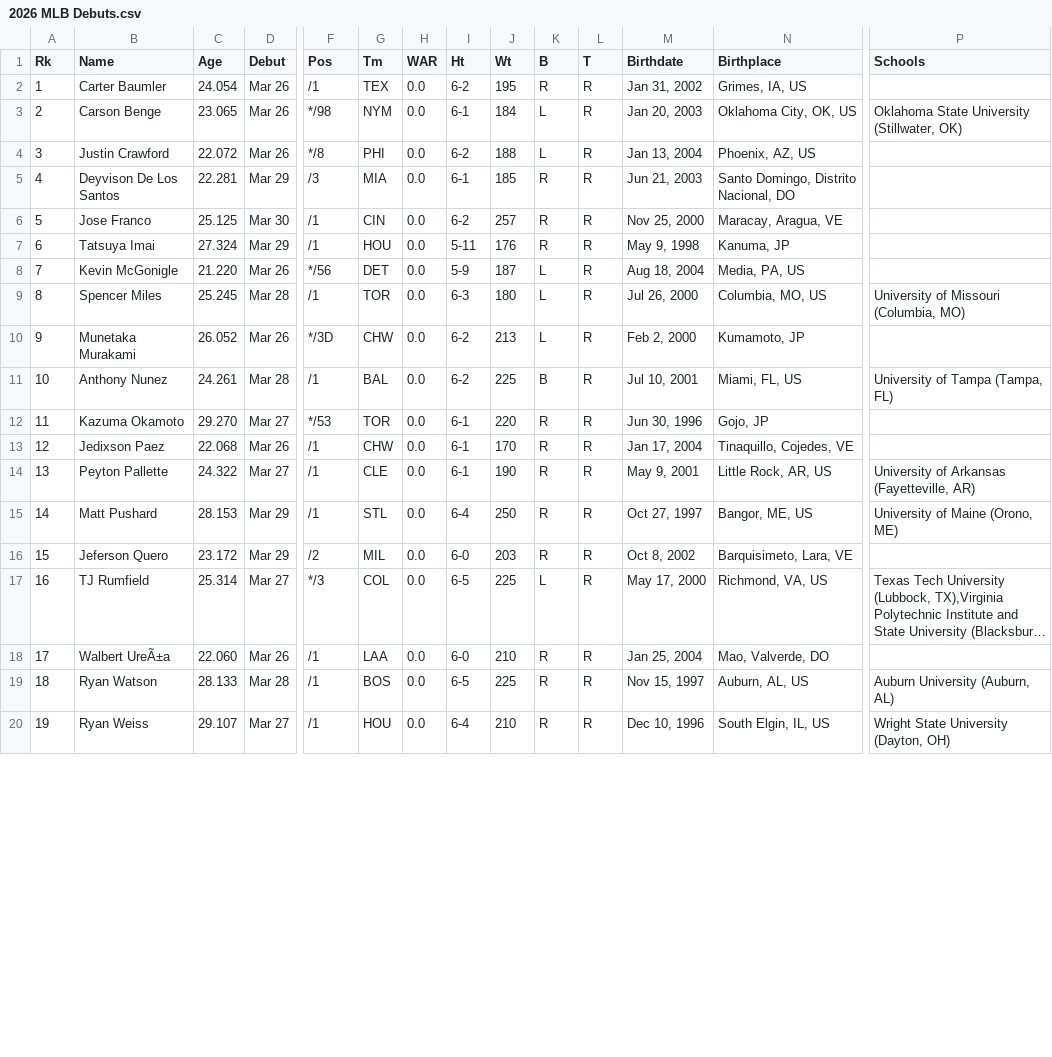
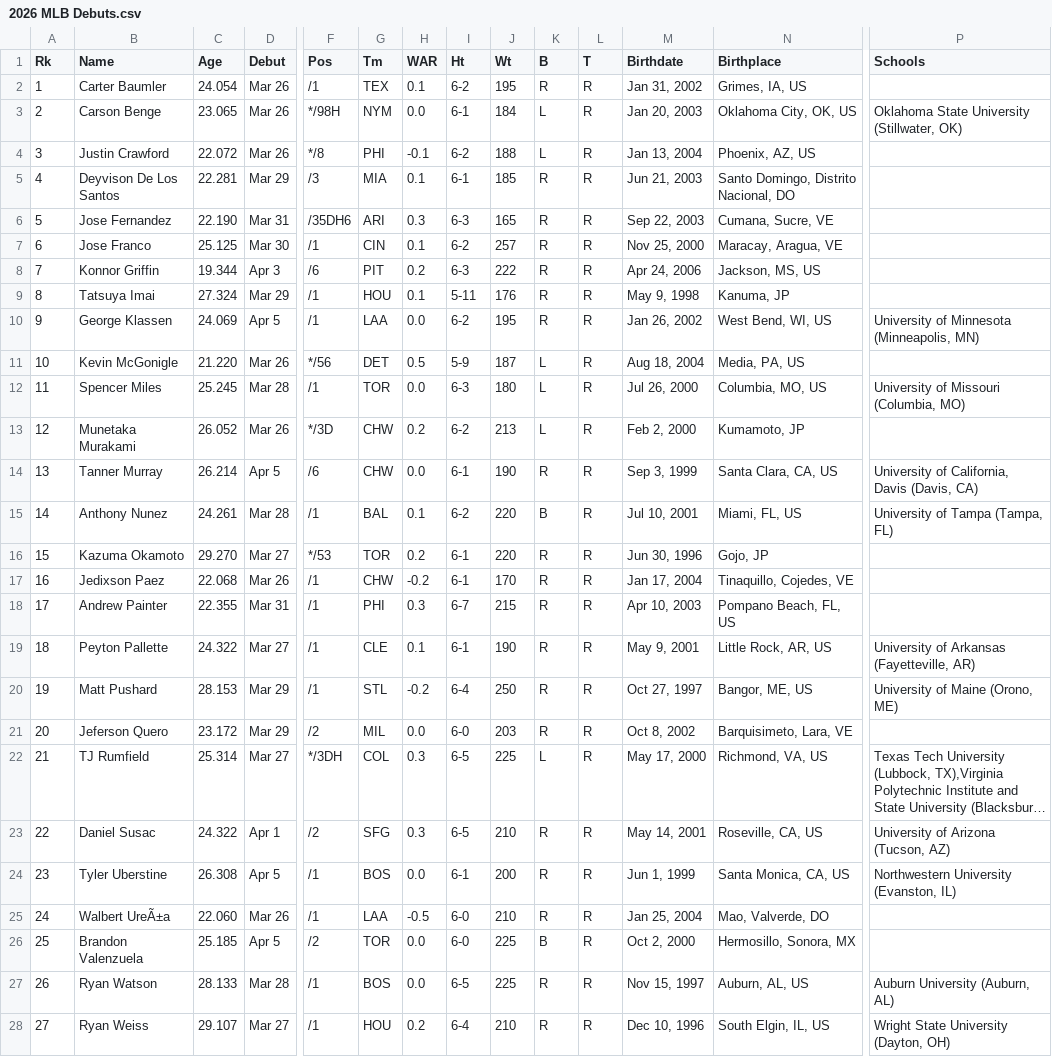
Before and after one commit to jnpushkin/mlb_baseball_processor, a CSV file: mlb_references/2026 MLB Debuts.csv, drawn as a sheet; only a part is shown, gaps mark what is left out; long unchanged cells end in …; addresses are those after the commit; rows hold the shown columns only; the diff covers the shown part only; the diff names each change by its address in the sheet, - before the commit and + after, or states it on an @@ line.

```diff
--- a/mlb_references/2026 MLB Debuts.csv
+++ b/mlb_references/2026 MLB Debuts.csv
-H2 (WAR): 0.0
+H2 (WAR): 0.1
-F3 (Pos): */98
+F3 (Pos): */98H
-H4 (WAR): 0.0
+H4 (WAR): -0.1
-H5 (WAR): 0.0
+H5 (WAR): 0.1
+row 6: 5 | Jose Fernandez | 22.190 | Mar 31 | /35DH6 | ARI | 0.3 | 6-3 | 165 | R | R | Sep 22, 2003 | Cumana, Sucre, VE
@@ column A (Rk) renumbered from row 7 down @@
-H7 (WAR): 0.0
+H7 (WAR): 0.1
+row 8: 7 | Konnor Griffin | 19.344 | Apr 3 | /6 | PIT | 0.2 | 6-3 | 222 | R | R | Apr 24, 2006 | Jackson, MS, US
-H9 (WAR): 0.0
+H9 (WAR): 0.1
+row 10: 9 | George Klassen | 24.069 | Apr 5 | /1 | LAA | 0.0 | 6-2 | 195 | R | R | Jan 26, 2002 | West Bend, WI, US | University of Minnesota (Minneapolis, MN)
-H11 (WAR): 0.0
+H11 (WAR): 0.5
-H13 (WAR): 0.0
+H13 (WAR): 0.2
+row 14: 13 | Tanner Murray | 26.214 | Apr 5 | /6 | CHW | 0.0 | 6-1 | 190 | R | R | Sep 3, 1999 | Santa Clara, CA, US | University of California, Davis (Davis, CA)
-H15 (WAR): 0.0
+H15 (WAR): 0.1
-J15 (Wt): 225
+J15 (Wt): 220
-H16 (WAR): 0.0
+H16 (WAR): 0.2
-H17 (WAR): 0.0
+H17 (WAR): -0.2
+row 18: 17 | Andrew Painter | 22.355 | Mar 31 | /1 | PHI | 0.3 | 6-7 | 215 | R | R | Apr 10, 2003 | Pompano Beach, FL, US
-H19 (WAR): 0.0
+H19 (WAR): 0.1
-H20 (WAR): 0.0
+H20 (WAR): -0.2
-F22 (Pos): */3
+F22 (Pos): */3DH
-H22 (WAR): 0.0
+H22 (WAR): 0.3
+row 23: 22 | Daniel Susac | 24.322 | Apr 1 | /2 | SFG | 0.3 | 6-5 | 210 | R | R | May 14, 2001 | Roseville, CA, US | University of Arizona (Tucson, AZ)
+row 24: 23 | Tyler Uberstine | 26.308 | Apr 5 | /1 | BOS | 0.0 | 6-1 | 200 | R | R | Jun 1, 1999 | Santa Monica, CA, US | Northwestern University (Evanston, IL)
-H25 (WAR): 0.0
+H25 (WAR): -0.5
+row 26: 25 | Brandon Valenzuela | 25.185 | Apr 5 | /2 | TOR | 0.0 | 6-0 | 225 | B | R | Oct 2, 2000 | Hermosillo, Sonora, MX
-H28 (WAR): 0.0
+H28 (WAR): 0.2
```
Also changed, not shown: 2 edited cells elsewhere in this file, 28 other files.
